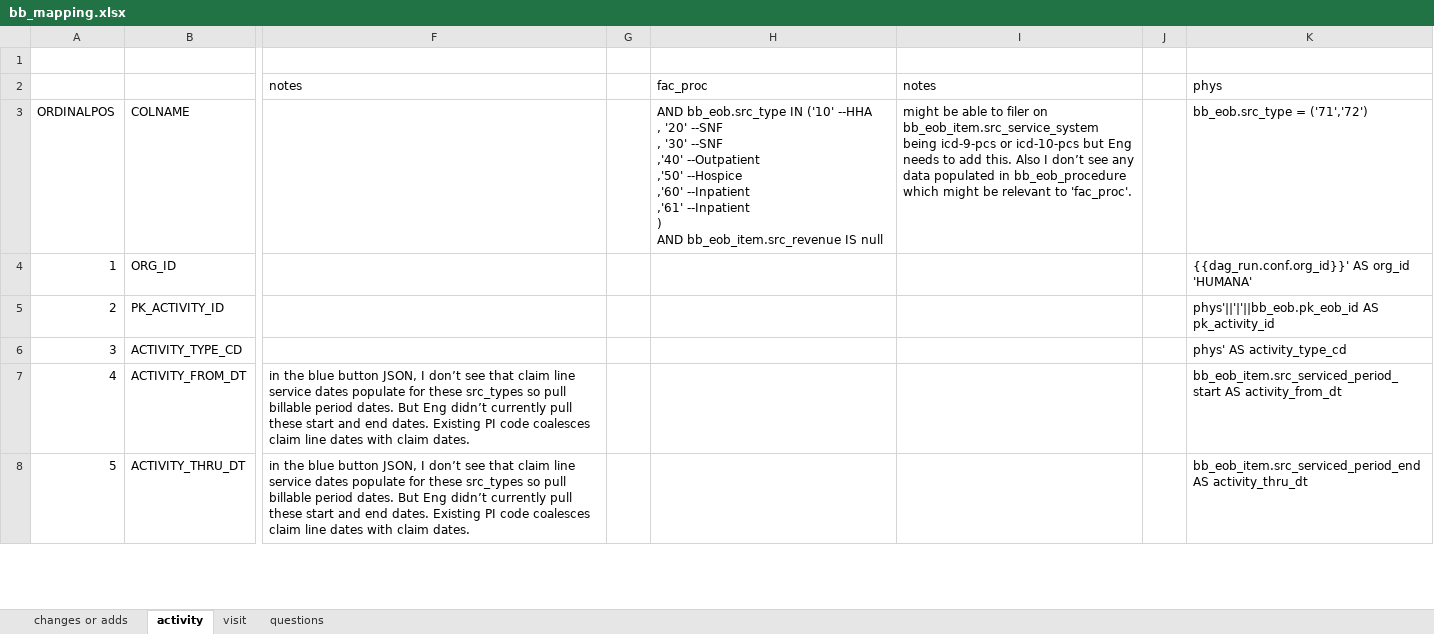
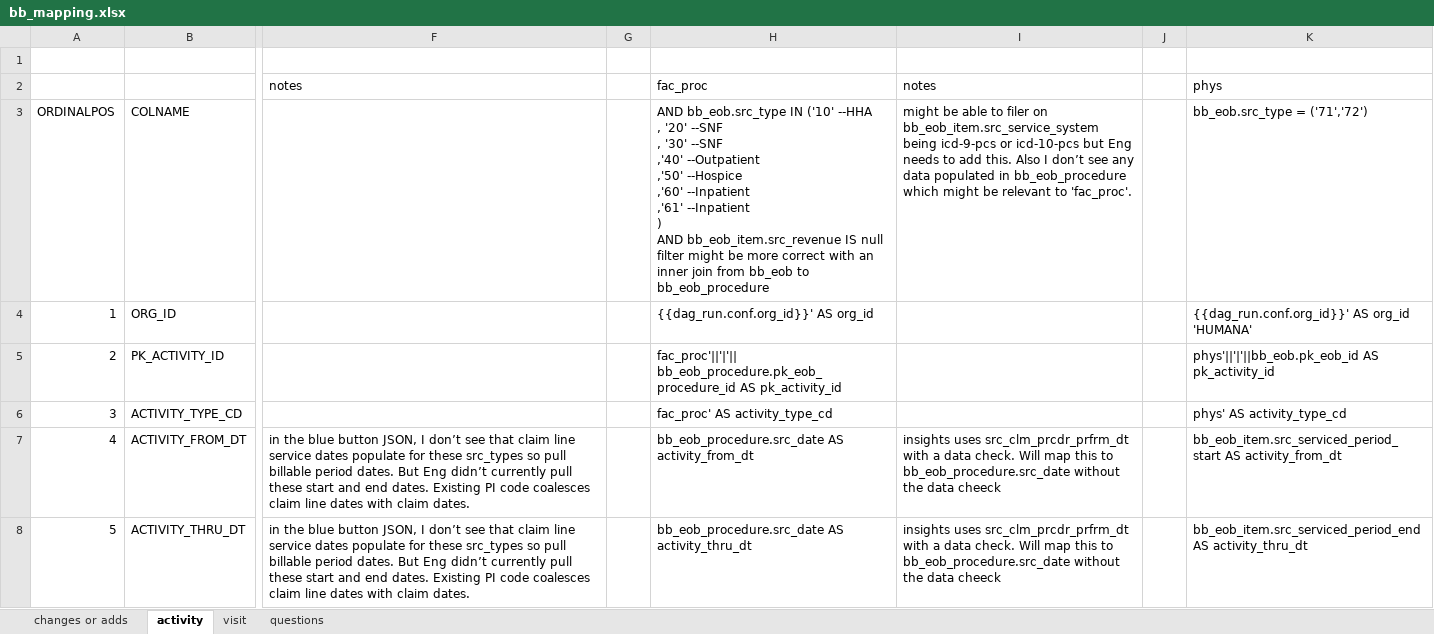
Before and after one commit to mikeoconnor-cj/pythonHmWrk, an Excel workbook: bb_mapping.xlsx, sheet activity, drawn as a sheet; only a part is shown, gaps mark what is left out; values as stored, in another font and other column widths than the file's, no borders; ↵ is a line break in a cell; the diff covers the shown part only; the diff names each change by its address in the sheet, - before the commit and + after, or states it on an @@ line.

Commit message:
changes to bb mapping

```diff
--- a/bb_mapping.xlsx (sheet activity)
+++ b/bb_mapping.xlsx (sheet activity)
-H3: …IS null
+H3: …IS null ↵ filter might be more correct with an inner join from bb_eob to bb_eob_procedure
-H4: (empty)
+H4: {{dag_run.conf.org_id}}' AS org_id
-H5: (empty)
+H5: fac_proc'||'|'|| bb_eob_procedure.pk_eob_procedure_id AS pk_activity_id
-H6: (empty)
+H6: fac_proc' AS activity_type_cd
-H7: (empty)
+H7: bb_eob_procedure.src_date AS activity_from_dt
-I7:I8: (empty)
+I7:I8: insights uses src_clm_prcdr_prfrm_dt with a data check. Will map this to bb_eob_procedure.src_date without the data cheeck
-H8: (empty)
+H8: bb_eob_procedure.src_date AS activity_thru_dt
```
Also changed, not shown: 70 edited cells elsewhere in this sheet, sheet changes or adds.
